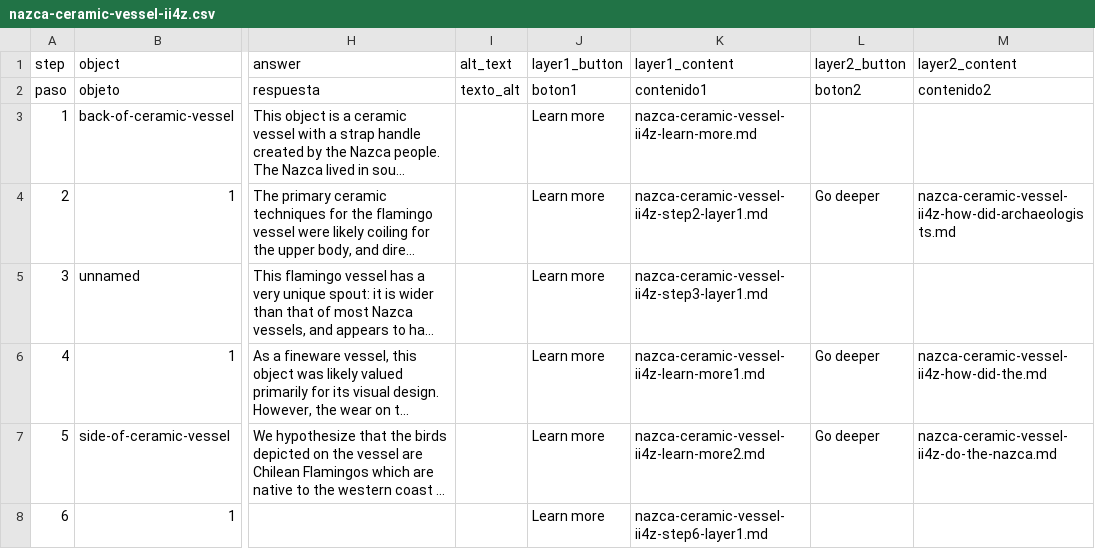
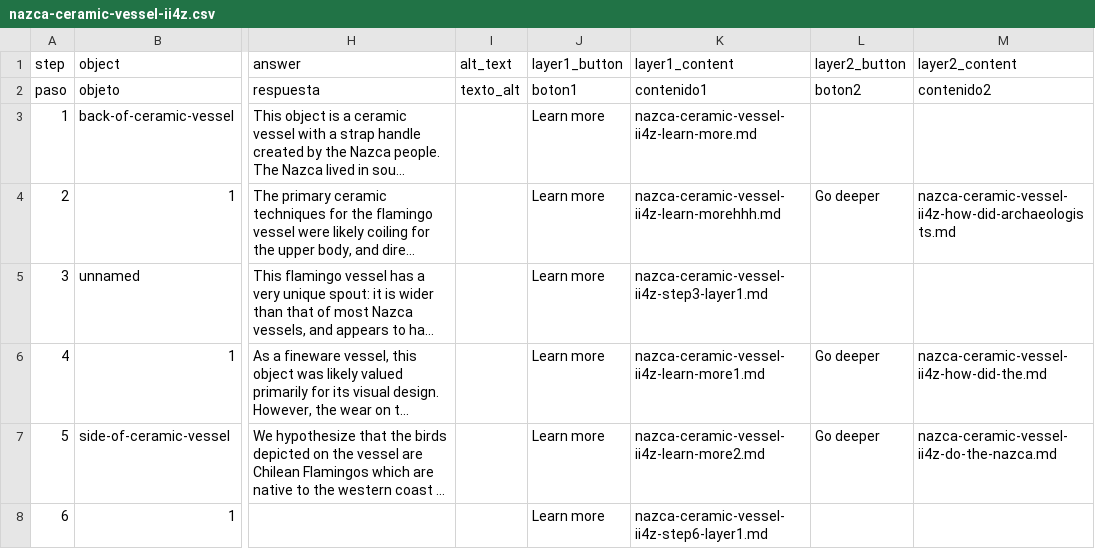
Before and after one commit to ardenono-png/nazcaceramicvessel, a CSV file: telar-content/spreadsheets/nazca-ceramic-vessel-ii4z.csv, drawn as a sheet; only a part is shown, gaps mark what is left out; long unchanged cells end in …; the diff names each change by its address in the sheet, - before the commit and + after, or states it on an @@ line.

Commit message:
Modify 1 story
Changed:
  Story: Nazca Ceramic Vessel

Published via Telar Compositor

```diff
--- a/telar-content/spreadsheets/nazca-ceramic-vessel-ii4z.csv
+++ b/telar-content/spreadsheets/nazca-ceramic-vessel-ii4z.csv
-K4 (layer1_content): nazca-ceramic-vessel-ii4z-step2-layer1.md
+K4 (layer1_content): nazca-ceramic-vessel-ii4z-learn-morehhh.md
```
Also changed, not shown: 1 other file.
